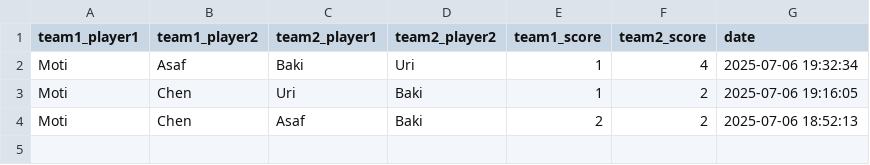
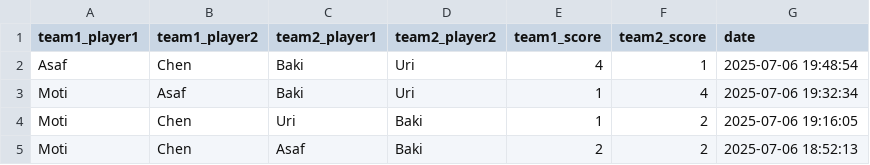
Before and after one commit to dabasmoti/fifa-ranker, a CSV file: data/games.csv, drawn as a sheet; the diff names each change by its address in the sheet, - before the commit and + after, or states it on an @@ line.

Commit message:
Add game: Asaf/Chen vs Baki/Uri

```diff
--- a/data/games.csv
+++ b/data/games.csv
+row 2: Asaf | Chen | Baki | Uri | 4 | 1 | 2025-07-06 19:48:54
```
